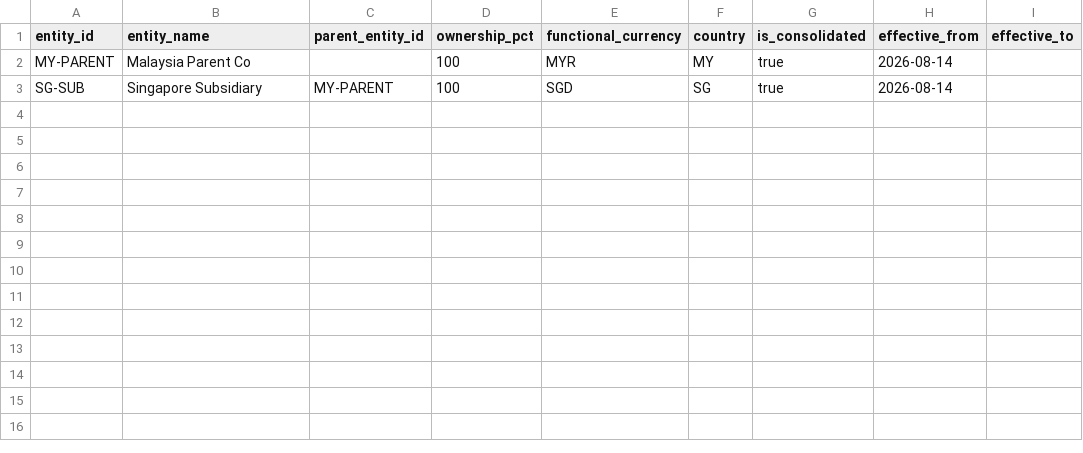
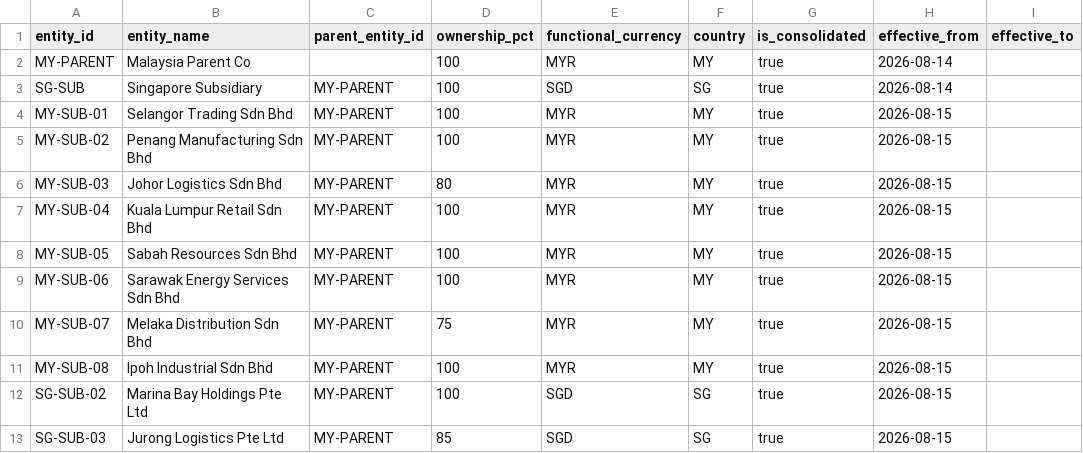
Before and after one commit to metalbod/pipeline, a CSV file: dbt_project/seeds/seed_dim_entity.csv, drawn as a sheet; the diff names each change by its address in the sheet, - before the commit and + after, or states it on an @@ line.

```diff
--- a/dbt_project/seeds/seed_dim_entity.csv
+++ b/dbt_project/seeds/seed_dim_entity.csv
+row 4: MY-SUB-01 | Selangor Trading Sdn Bhd | MY-PARENT | 100 | MYR | MY | true | 2026-08-15
+row 5: MY-SUB-02 | Penang Manufacturing Sdn Bhd | MY-PARENT | 100 | MYR | MY | true | 2026-08-15
+row 6: MY-SUB-03 | Johor Logistics Sdn Bhd | MY-PARENT | 80 | MYR | MY | true | 2026-08-15
+row 7: MY-SUB-04 | Kuala Lumpur Retail Sdn Bhd | MY-PARENT | 100 | MYR | MY | true | 2026-08-15
+row 8: MY-SUB-05 | Sabah Resources Sdn Bhd | MY-PARENT | 100 | MYR | MY | true | 2026-08-15
+row 9: MY-SUB-06 | Sarawak Energy Services Sdn Bhd | MY-PARENT | 100 | MYR | MY | true | 2026-08-15
+row 10: MY-SUB-07 | Melaka Distribution Sdn Bhd | MY-PARENT | 75 | MYR | MY | true | 2026-08-15
+row 11: MY-SUB-08 | Ipoh Industrial Sdn Bhd | MY-PARENT | 100 | MYR | MY | true | 2026-08-15
+row 12: SG-SUB-02 | Marina Bay Holdings Pte Ltd | MY-PARENT | 100 | SGD | SG | true | 2026-08-15
+row 13: SG-SUB-03 | Jurong Logistics Pte Ltd | MY-PARENT | 85 | SGD | SG | true | 2026-08-15
```
Also changed, not shown: dbt_project/seeds/seed_dim_account_group_standard.csv, dbt_project/seeds/seed_dim_fx_rate.csv, 4 other files.
